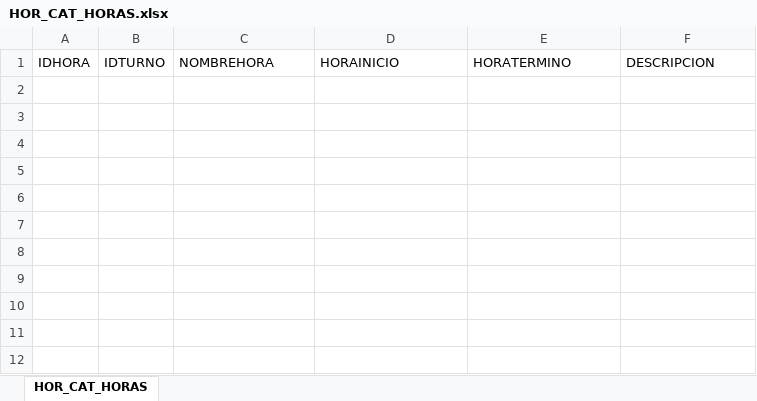
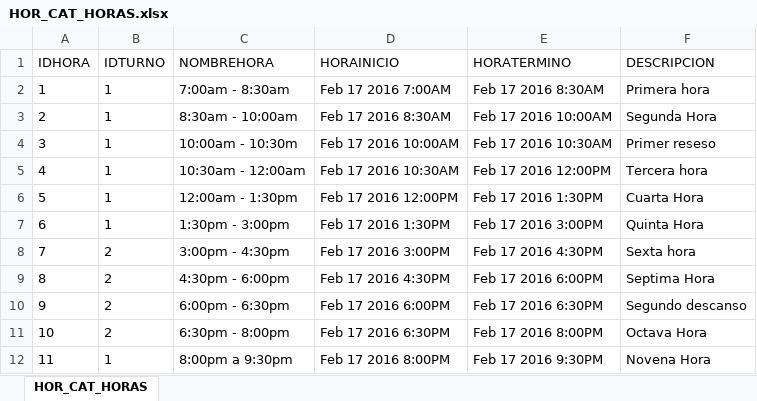
Before and after one commit to Bruno2049/Proyectos, an Excel workbook: Proyectos Personales/Universidad/Documentacion/Catalogos/Respaldo Catalogos/HOR_CAT_HORAS.xlsx, sheet HOR_CAT_HORAS, drawn as a sheet; values as stored, in another font and other column widths than the file's, no borders; the diff names each change by its address in the sheet, - before the commit and + after, or states it on an @@ line.

```diff
--- a/Proyectos Personales/Universidad/Documentacion/Catalogos/Respaldo Catalogos/HOR_CAT_HORAS.xlsx (sheet HOR_CAT_HORAS)
+++ b/Proyectos Personales/Universidad/Documentacion/Catalogos/Respaldo Catalogos/HOR_CAT_HORAS.xlsx (sheet HOR_CAT_HORAS)
+row 2: 1 | 1 | 7:00am - 8:30am | Feb 17 2016 7:00AM | Feb 17 2016 8:30AM | Primera hora
+row 3: 2 | 1 | 8:30am - 10:00am | Feb 17 2016 8:30AM | Feb 17 2016 10:00AM | Segunda Hora
+row 4: 3 | 1 | 10:00am - 10:30m | Feb 17 2016 10:00AM | Feb 17 2016 10:30AM | Primer reseso
+row 5: 4 | 1 | 10:30am - 12:00am | Feb 17 2016 10:30AM | Feb 17 2016 12:00PM | Tercera hora
+row 6: 5 | 1 | 12:00am - 1:30pm | Feb 17 2016 12:00PM | Feb 17 2016 1:30PM | Cuarta Hora
+row 7: 6 | 1 | 1:30pm - 3:00pm | Feb 17 2016 1:30PM | Feb 17 2016 3:00PM | Quinta Hora
+row 8: 7 | 2 | 3:00pm - 4:30pm | Feb 17 2016 3:00PM | Feb 17 2016 4:30PM | Sexta hora
+row 9: 8 | 2 | 4:30pm - 6:00pm | Feb 17 2016 4:30PM | Feb 17 2016 6:00PM | Septima Hora
+row 10: 9 | 2 | 6:00pm - 6:30pm | Feb 17 2016 6:00PM | Feb 17 2016 6:30PM | Segundo descanso
+row 11: 10 | 2 | 6:30pm - 8:00pm | Feb 17 2016 6:30PM | Feb 17 2016 8:00PM | Octava Hora
+row 12: 11 | 1 | 8:00pm a 9:30pm | Feb 17 2016 8:00PM | Feb 17 2016 9:30PM | Novena Hora
```
Also changed, not shown: Proyectos Personales/Universidad/Documentacion/Catalogos/Respaldo Catalogos/CAR_CAT_CARRERAS.xlsx, Proyectos Personales/Universidad/Documentacion/Catalogos/Respaldo Catalogos/CAR_CAT_ESPECIALIDAD.xlsx, 42 other files.
